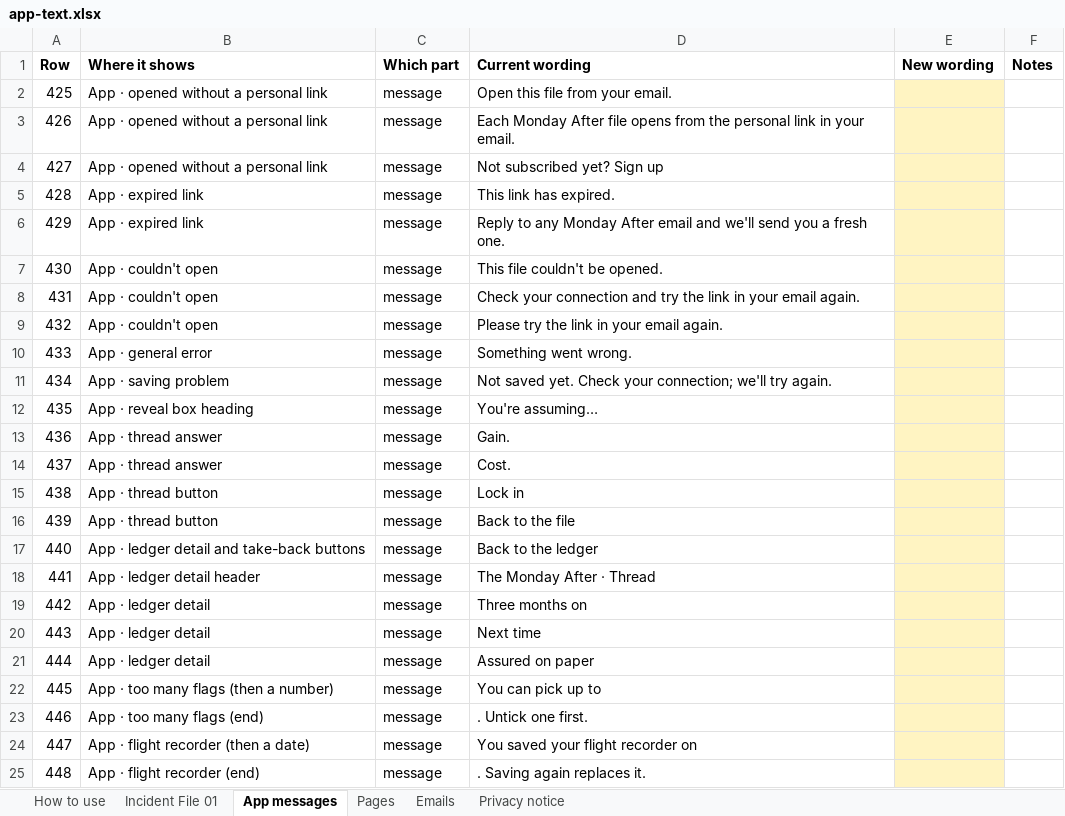
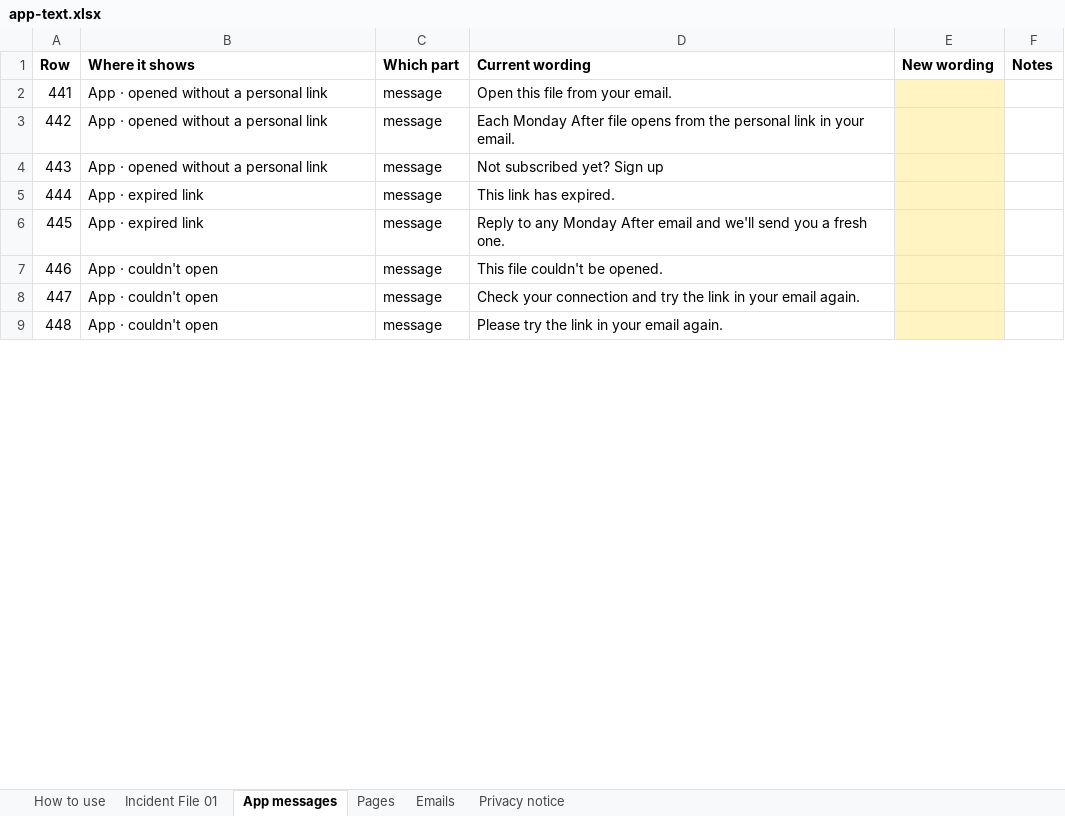
Before and after one commit to matthewcain45/MondayAfter-, an Excel workbook: docs/app-text.xlsx, sheet App messages, drawn as a sheet; only a part is shown; values as stored, in another font and other column widths than the file's, no borders; removed rows and columns are numbered as before the commit, all else as after; the diff covers the shown part only; the diff names each change by its address in the sheet, - before the commit and + after, or states it on an @@ line.

```diff
--- a/docs/app-text.xlsx (sheet App messages)
+++ b/docs/app-text.xlsx (sheet App messages)
-row 2: 425 | App · opened without a personal link | message | Open this file from your email.
-row 3: 426 | App · opened without a personal link | message | Each Monday After file opens from the personal link in your email.
-row 4: 427 | App · opened without a personal link | message | Not subscribed yet? Sign up
-row 5: 428 | App · expired link | message | This link has expired.
-row 6: 429 | App · expired link | message | Reply to any Monday After email and we'll send you a fresh one.
-row 7: 430 | App · couldn't open | message | This file couldn't be opened.
-row 8: 431 | App · couldn't open | message | Check your connection and try the link in your email again.
-row 9: 432 | App · couldn't open | message | Please try the link in your email again.
-row 10: 433 | App · general error | message | Something went wrong.
-row 11: 434 | App · saving problem | message | Not saved yet. Check your connection; we'll try again.
-row 12: 435 | App · reveal box heading | message | You're assuming…
-row 13: 436 | App · thread answer | message | Gain.
-row 14: 437 | App · thread answer | message | Cost.
-row 15: 438 | App · thread button | message | Lock in
-row 16: 439 | App · thread button | message | Back to the file
-row 17: 440 | App · ledger detail and take-back buttons | message | Back to the ledger
-B2 (Where it shows): App · ledger detail header
+B2 (Where it shows): App · opened without a personal link
-D2 (Current wording): The Monday After · Thread
+D2 (Current wording): Open this file from your email.
-B3:B4 (Where it shows): App · ledger detail
+B3:B4 (Where it shows): App · opened without a personal link
-D3 (Current wording): Three months on
+D3 (Current wording): Each Monday After file opens from the personal link in your email.
-D4 (Current wording): Next time
+D4 (Current wording): Not subscribed yet? Sign up
-B5 (Where it shows): App · ledger detail
+B5 (Where it shows): App · expired link
-D5 (Current wording): Assured on paper
+D5 (Current wording): This link has expired.
-B6 (Where it shows): App · too many flags (then a number)
+B6 (Where it shows): App · expired link
-D6 (Current wording): You can pick up to
+D6 (Current wording): Reply to any Monday After email and we'll send you a fresh one.
-B7 (Where it shows): App · too many flags (end)
+B7 (Where it shows): App · couldn't open
-D7 (Current wording): . Untick one first.
+D7 (Current wording): This file couldn't be opened.
-B8 (Where it shows): App · flight recorder (then a date)
+B8 (Where it shows): App · couldn't open
-D8 (Current wording): You saved your flight recorder on
+D8 (Current wording): Check your connection and try the link in your email again.
-B9 (Where it shows): App · flight recorder (end)
+B9 (Where it shows): App · couldn't open
-D9 (Current wording): . Saving again replaces it.
+D9 (Current wording): Please try the link in your email again.
```
Also changed, not shown: 16 added rows and 52 edited cells elsewhere in this sheet, sheet Pages, sheet Privacy notice, sheet Incident File 01, sheet Emails, hidden cells, 2 other files.
